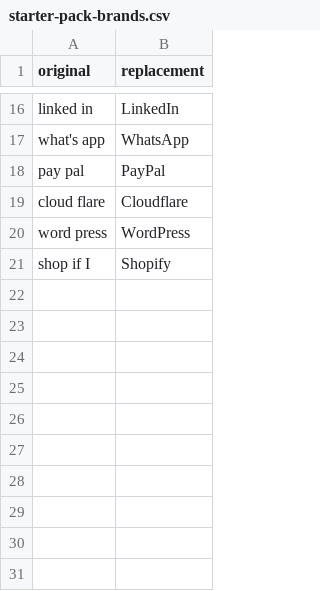
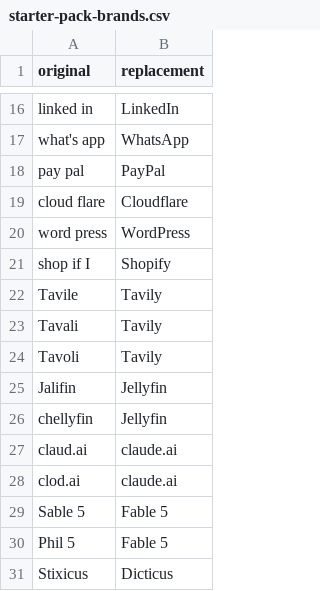
Before and after one commit to maksim-101/dicticus, a CSV file: Shared/Resources/starter-pack-brands.csv, drawn as a sheet; only a part is shown, gaps mark what is left out.

```diff
--- a/Shared/Resources/starter-pack-brands.csv
+++ b/Shared/Resources/starter-pack-brands.csv
@@ -21 +21,11 @@ word press,WordPress
 shop if I,Shopify
+Tavile,Tavily
+Tavali,Tavily
+Tavoli,Tavily
+Jalifin,Jellyfin
+chellyfin,Jellyfin
+claud.ai,claude.ai
+clod.ai,claude.ai
+Sable 5,Fable 5
+Phil 5,Fable 5
+Stixicus,Dicticus
```
Also changed, not shown: Shared/Resources/starter-pack-tech.csv, 3 other files.
